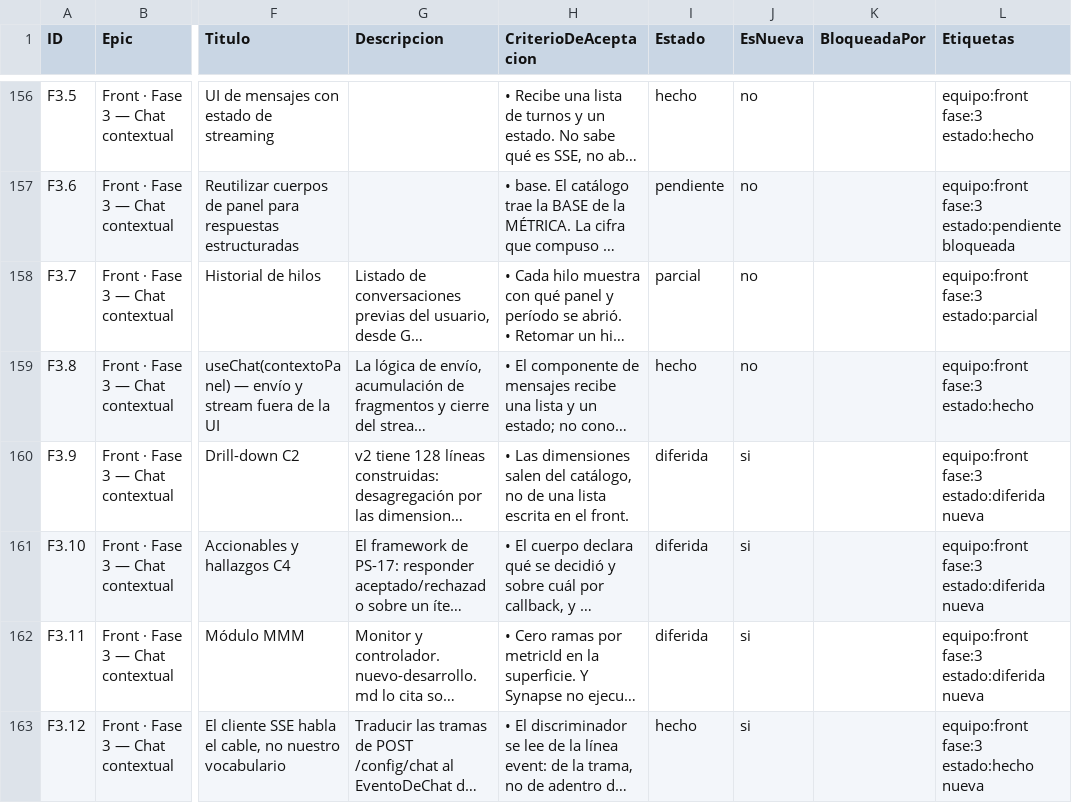
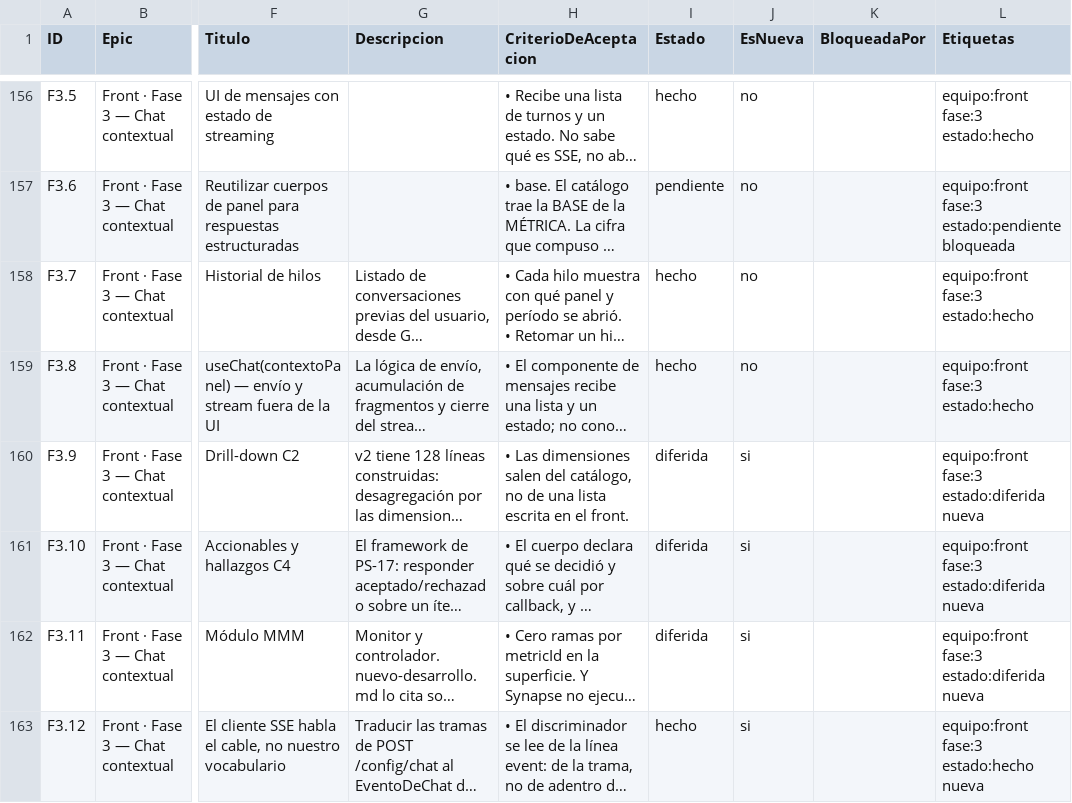
Before and after one commit to gerardoriarte-bt/synapse_dashboard, a CSV file: plan-tareas.csv, drawn as a sheet; only a part is shown, gaps mark what is left out; long unchanged cells end in …; the diff names each change by its address in the sheet, - before the commit and + after, or states it on an @@ line.

```diff
--- a/plan-tareas.csv
+++ b/plan-tareas.csv
-I158 (Estado): parcial
+I158 (Estado): hecho
-L158 (Etiquetas): equipo:front fase:3 estado:parcial
+L158 (Etiquetas): equipo:front fase:3 estado:hecho
```
Also changed, not shown: 16 other files.
